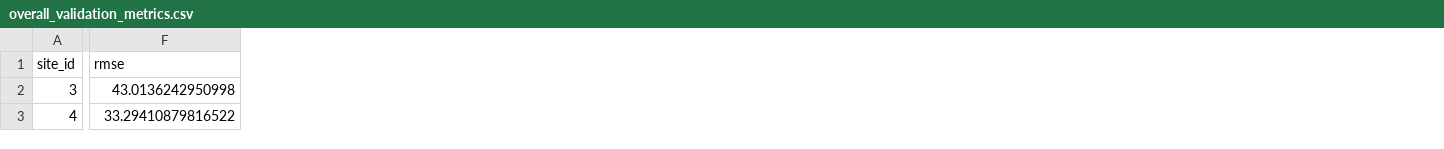
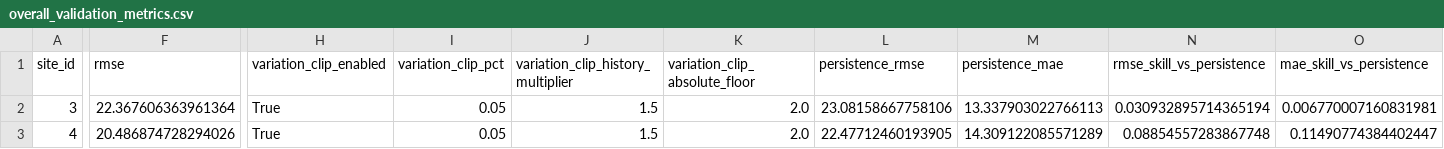
Before and after one commit to 10sajan10/CS6994FinalProject, a CSV file: overall_validation_metrics.csv, drawn as a sheet; only a part is shown, gaps mark what is left out; the diff covers the shown part only; the diff names each change by its address in the sheet, - before the commit and + after, or states it on an @@ line.

```diff
--- a/overall_validation_metrics.csv
+++ b/overall_validation_metrics.csv
+column H (variation_clip_enabled), rows 2-3: True | True
+column I (variation_clip_pct), rows 2-3: 0.05 | 0.05
+column J, rows 1-3: variation_clip_history_multiplier | 1.5 | 1.5
+column K (variation_clip_absolute_floor), rows 2-3: 2.0 | 2.0
+column L (persistence_rmse), rows 2-3: 23.08158667758106 | 22.47712460193905
+column M (persistence_mae), rows 2-3: 13.337903022766113 | 14.309122085571289
+column N (rmse_skill_vs_persistence), rows 2-3: 0.030932895714365194 | 0.08854557283867748
+column O (mae_skill_vs_persistence), rows 2-3: 0.006770007160831981 | 0.11490774384402447
-F2 (rmse): 43.0136242950998
+F2 (rmse): 22.367606363961364
-F3 (rmse): 33.29410879816522
+F3 (rmse): 20.486874728294026
```
Also changed, not shown: 4 edited cells elsewhere in this file, metrics_by_season.csv, 14 other files.
